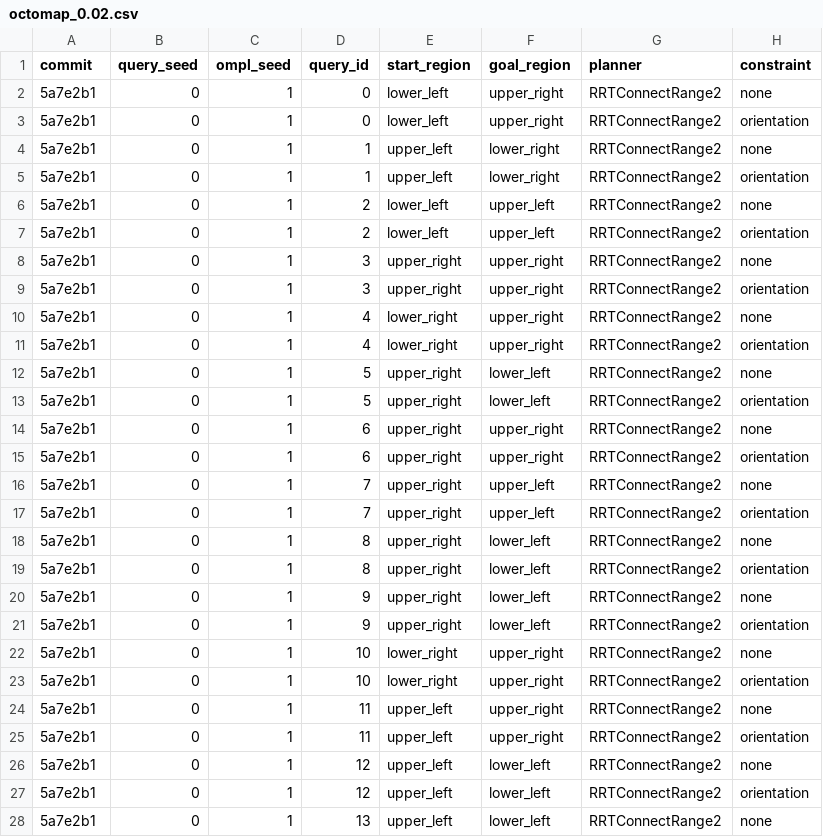
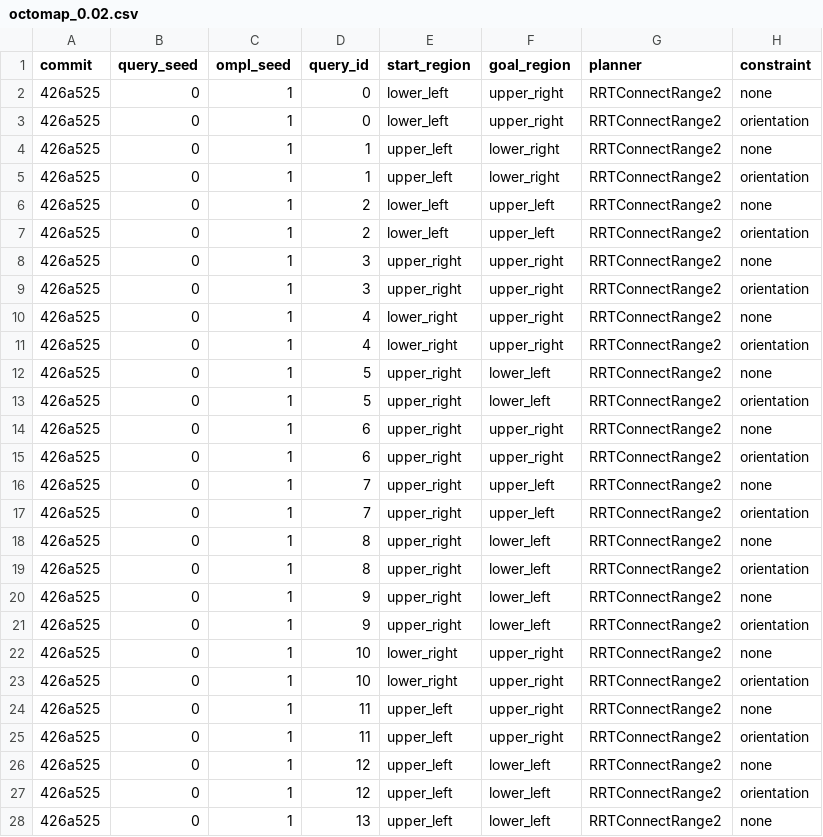
Before and after one commit to giridhar-shenoy/pointcloud-constrained-planning, a CSV file: results/sweep/octomap_0.02.csv, drawn as a sheet; only a part is shown; the diff covers the shown part only; the diff names each change by its address in the sheet, - before the commit and + after, or states it on an @@ line.

```diff
--- a/results/sweep/octomap_0.02.csv
+++ b/results/sweep/octomap_0.02.csv
-A2:A28 (commit): 5a7e2b1
+A2:A28 (commit): 426a525
```
Also changed, not shown: 13 edited cells elsewhere in this file, results/ablation/bench_lvsf0.005.csv, results/bench.csv, 18 other files.
